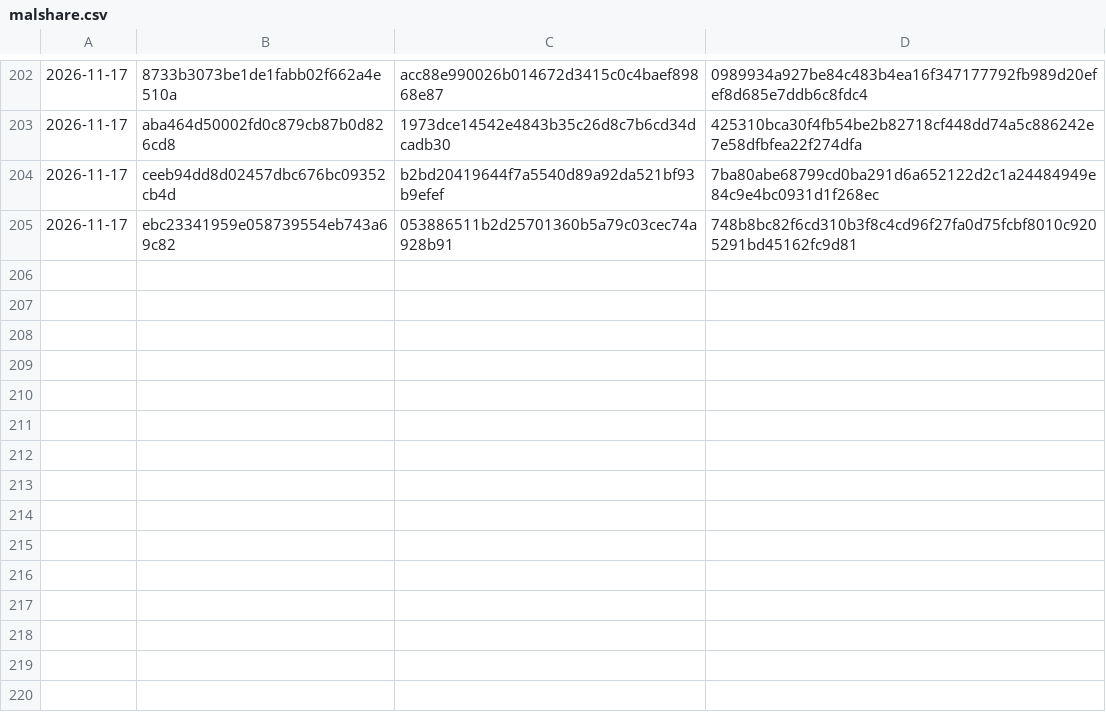
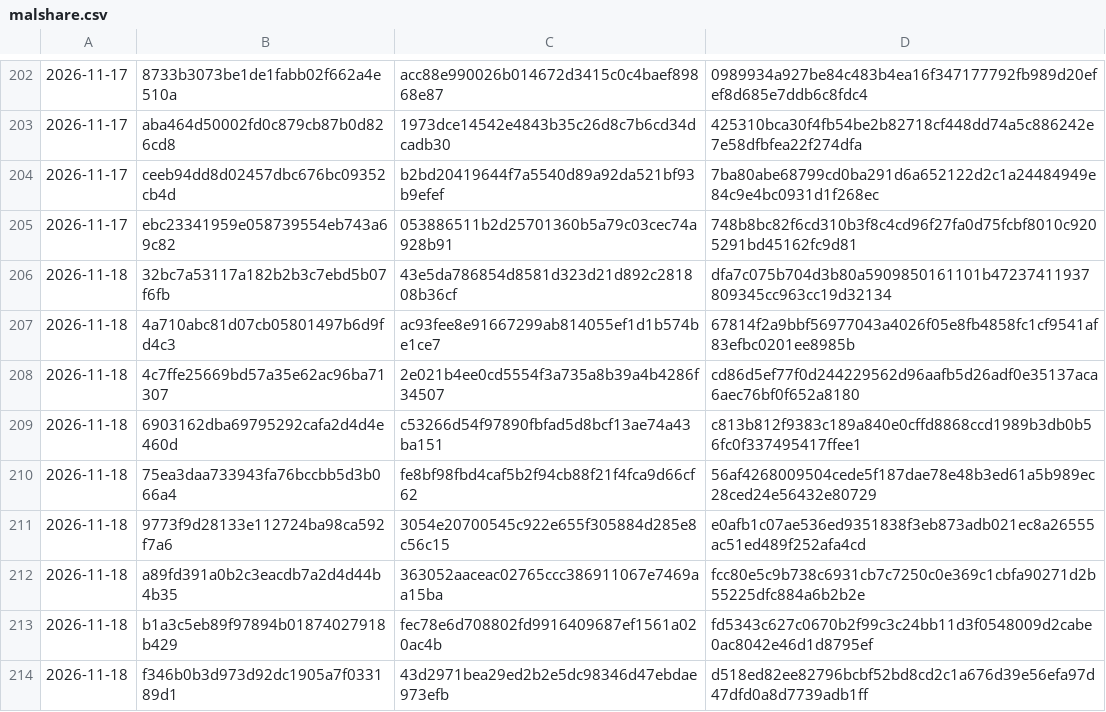
Before and after one commit to Jdont9/HypatiaDatabases, a CSV file: cache/malshare.csv, drawn as a sheet; only a part is shown, gaps mark what is left out.

```diff
--- a/cache/malshare.csv
+++ b/cache/malshare.csv
@@ -205 +205,10 @@
 2026-11-17,ebc23341959e058739554eb743a69c82,053886511b2d25701360b5a79c03cec74a928b91,748b8bc82f6cd310b3f8c4cd96f27fa0d75fcbf8010c9205291bd45162fc9d81
+2026-11-18,32bc7a53117a182b2b3c7ebd5b07f6fb,43e5da786854d8581d323d21d892c281808b36cf,dfa7c075b704d3b80a5909850161101b47237411937809345cc963cc19d32134
+2026-11-18,4a710abc81d07cb05801497b6d9fd4c3,ac93fee8e91667299ab814055ef1d1b574be1ce7,67814f2a9bbf56977043a4026f05e8fb4858fc1cf9541af83efbc0201ee8985b
+2026-11-18,4c7ffe25669bd57a35e62ac96ba71307,2e021b4ee0cd5554f3a735a8b39a4b4286f34507,cd86d5ef77f0d244229562d96aafb5d26adf0e35137aca6aec76bf0f652a8180
+2026-11-18,6903162dba69795292cafa2d4d4e460d,c53266d54f97890fbfad5d8bcf13ae74a43ba151,c813b812f9383c189a840e0cffd8868ccd1989b3db0b56fc0f337495417ffee1
+2026-11-18,75ea3daa733943fa76bccbb5d3b066a4,fe8bf98fbd4caf5b2f94cb88f21f4fca9d66cf62,56af4268009504cede5f187dae78e48b3ed61a5b989ec28ced24e56432e80729
+2026-11-18,9773f9d28133e112724ba98ca592f7a6,3054e20700545c922e655f305884d285e8c56c15,e0afb1c07ae536ed9351838f3eb873adb021ec8a26555ac51ed489f252afa4cd
+2026-11-18,a89fd391a0b2c3eacdb7a2d4d44b4b35,363052aaceac02765ccc386911067e7469aa15ba,fcc80e5c9b738c6931cb7c7250c0e369c1cbfa90271d2b55225dfc884a6b2b2e
+2026-11-18,b1a3c5eb89f97894b01874027918b429,fec78e6d708802fd9916409687ef1561a020ac4b,fd5343c627c0670b2f99c3c24bb11d3f0548009d2cabe0ac8042e46d1d8795ef
+2026-11-18,f346b0b3d973d92dc1905a7f033189d1,43d2971bea29ed2b2e5dc98346d47ebdae973efb,d518ed82ee82796bcbf52bd8cd2c1a676d39e56efa97d47dfd0a8d7739adb1ff
```
